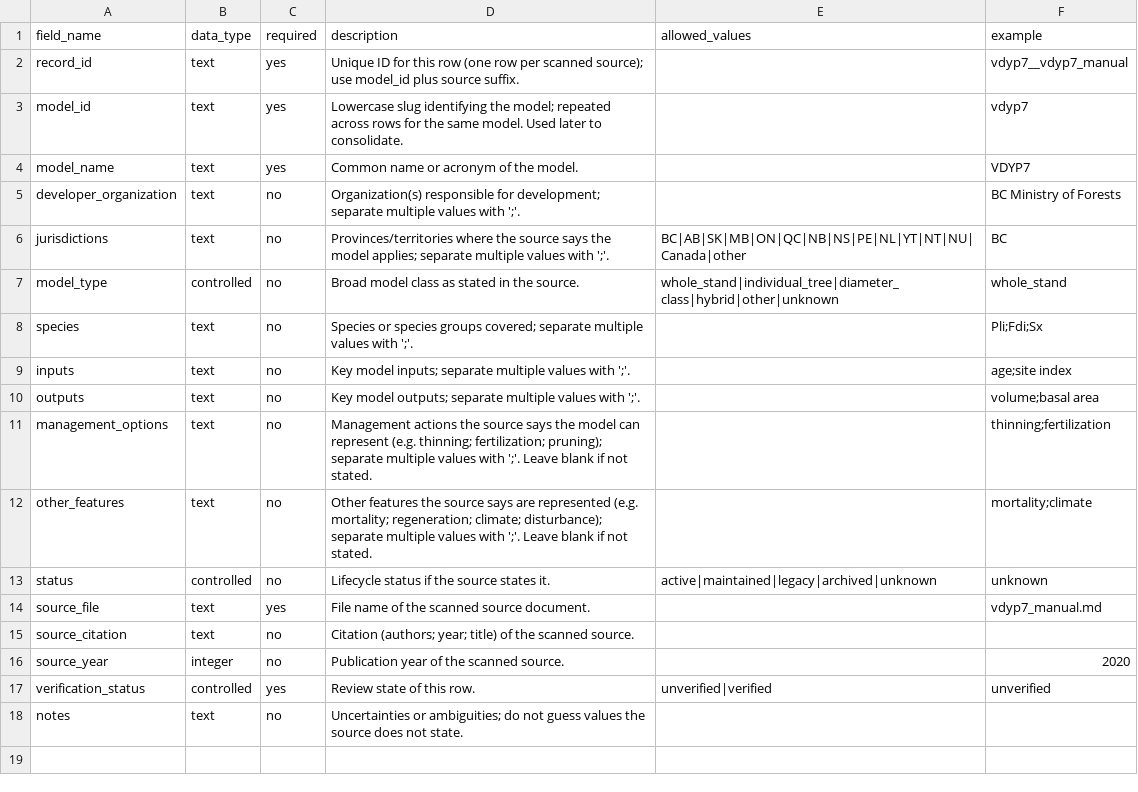
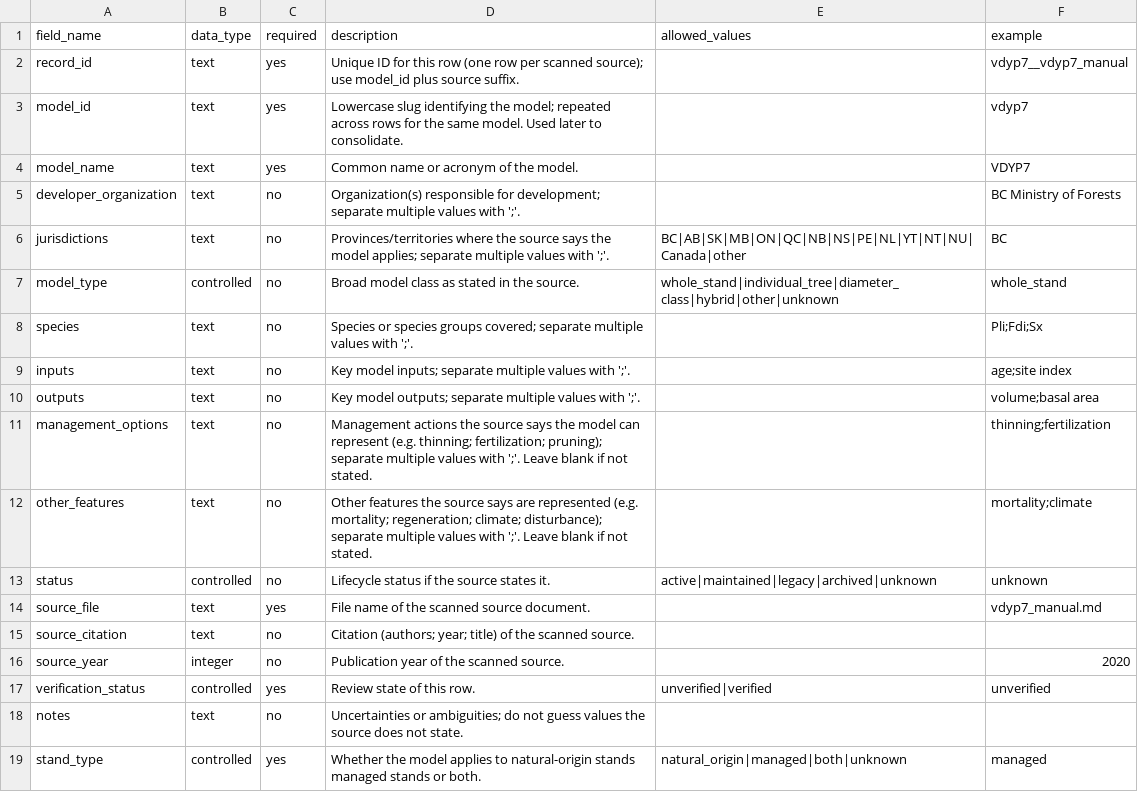
Before and after one commit to forest-carbon-tools-dfs/CanGrowthModels, a CSV file: data/models_schema_definition.csv, drawn as a sheet.

```diff
--- a/data/models_schema_definition.csv
+++ b/data/models_schema_definition.csv
@@ -18 +18,2 @@ verification_status,controlled,yes,Review state of this row.,unverified|verified
 notes,text,no,Uncertainties or ambiguities; do not guess values the source does not state.,,
+stand_type,controlled,yes,Whether the model applies to natural-origin stands managed stands or both.,natural_origin|managed|both|unknown,managed
```
Also changed, not shown: data/models.csv.
